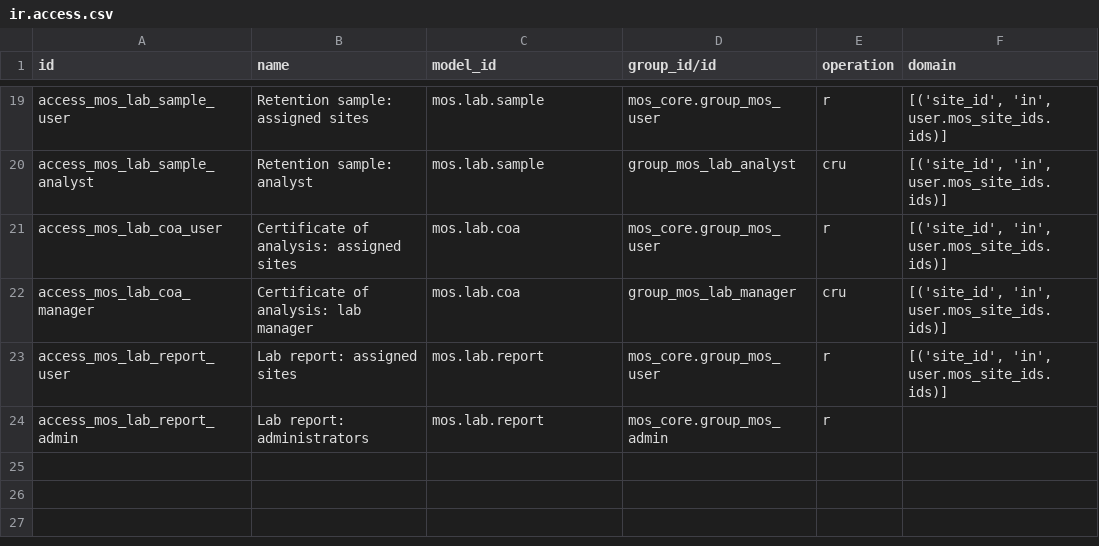
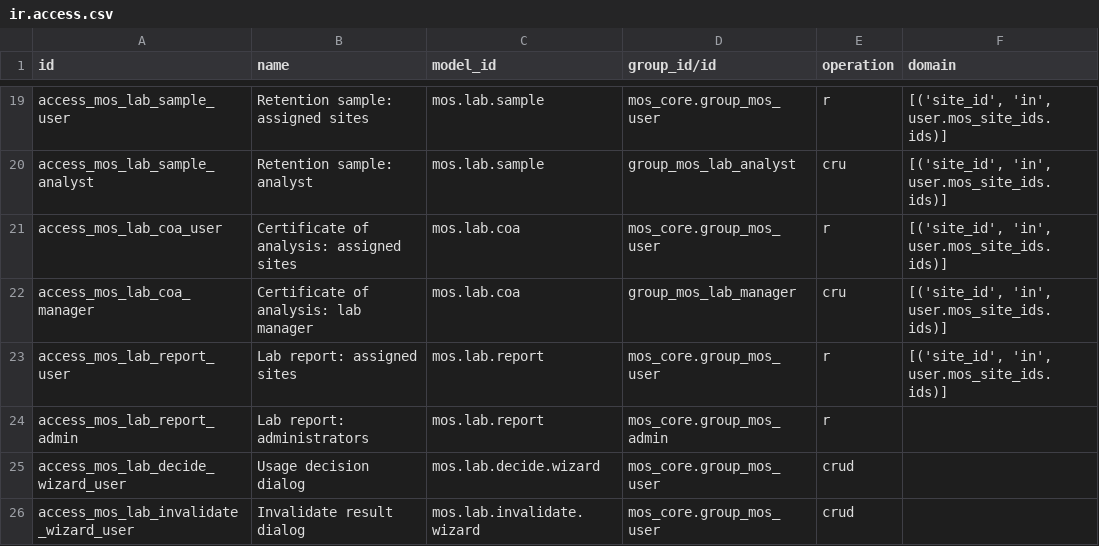
Before and after one commit to DawitBK/mos-odoo, a CSV file: addons/mos_lab/security/ir.access.csv, drawn as a sheet; only a part is shown, gaps mark what is left out; the diff names each change by its address in the sheet, - before the commit and + after, or states it on an @@ line.

```diff
--- a/addons/mos_lab/security/ir.access.csv
+++ b/addons/mos_lab/security/ir.access.csv
+row 25: access_mos_lab_decide_wizard_user | Usage decision dialog | mos.lab.decide.wizard | mos_core.group_mos_user | crud
+row 26: access_mos_lab_invalidate_wizard_user | Invalidate result dialog | mos.lab.invalidate.wizard | mos_core.group_mos_user | crud
```
Also changed, not shown: addons/mos_procurement/security/ir.access.csv, 13 other files.
